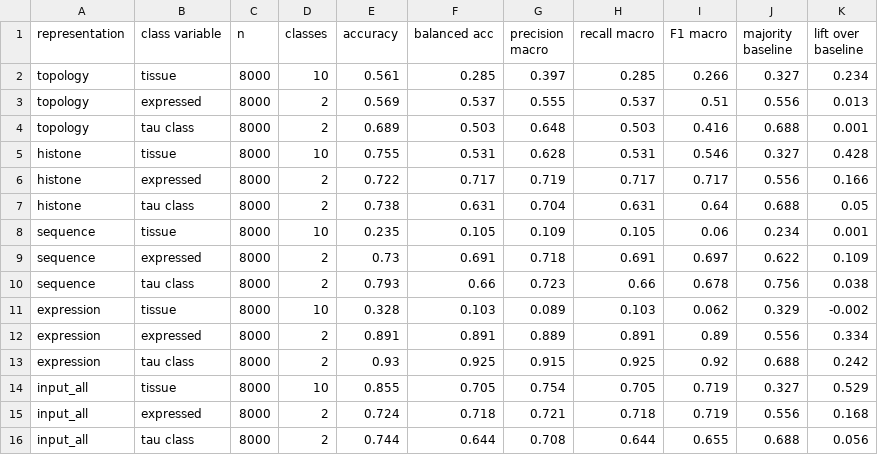
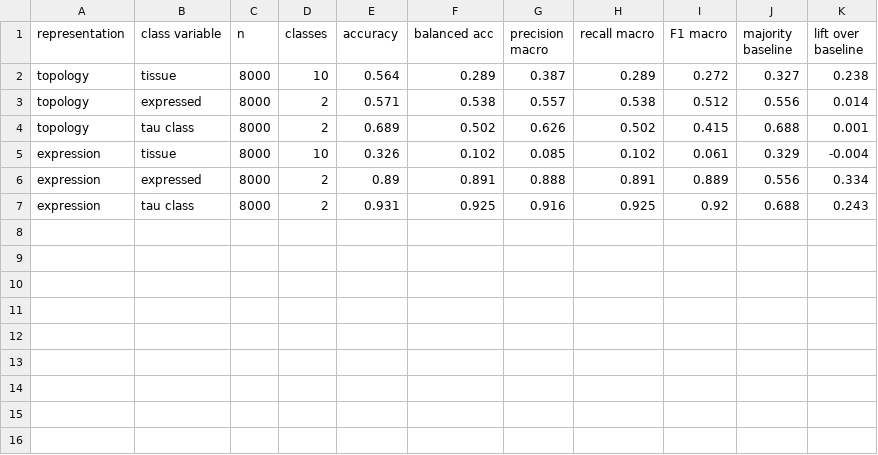
Before and after one commit to Kaustav-93/pchic_gat, a CSV file: results/eda/linear_probe.csv, drawn as a sheet.

Commit message:
Add training/testing scripts, 1Mb window pipeline, pchic_saikat evaluation results, and update .gitignore

```diff
--- a/results/eda/linear_probe.csv
+++ b/results/eda/linear_probe.csv
@@ -1,16 +1,7 @@
 representation,class variable,n,classes,accuracy,balanced acc,precision macro,recall macro,F1 macro,majority baseline,lift over baseline
-topology,tissue,8000,10,0.561,0.285,0.397,0.285,0.266,0.327,0.234
-topology,expressed,8000,2,0.569,0.537,0.555,0.537,0.51,0.556,0.013
-topology,tau class,8000,2,0.689,0.503,0.648,0.503,0.416,0.688,0.001
-histone,tissue,8000,10,0.755,0.531,0.628,0.531,0.546,0.327,0.428
-histone,expressed,8000,2,0.722,0.717,0.719,0.717,0.717,0.556,0.166
-histone,tau class,8000,2,0.738,0.631,0.704,0.631,0.64,0.688,0.05
-sequence,tissue,8000,10,0.235,0.105,0.109,0.105,0.06,0.234,0.001
-sequence,expressed,8000,2,0.73,0.691,0.718,0.691,0.697,0.622,0.109
-sequence,tau class,8000,2,0.793,0.66,0.723,0.66,0.678,0.756,0.038
-expression,tissue,8000,10,0.328,0.103,0.089,0.103,0.062,0.329,-0.002
-expression,expressed,8000,2,0.891,0.891,0.889,0.891,0.89,0.556,0.334
-expression,tau class,8000,2,0.93,0.925,0.915,0.925,0.92,0.688,0.242
-input_all,tissue,8000,10,0.855,0.705,0.754,0.705,0.719,0.327,0.529
-input_all,expressed,8000,2,0.724,0.718,0.721,0.718,0.719,0.556,0.168
-input_all,tau class,8000,2,0.744,0.644,0.708,0.644,0.655,0.688,0.056
+topology,tissue,8000,10,0.564,0.289,0.387,0.289,0.272,0.327,0.238
+topology,expressed,8000,2,0.571,0.538,0.557,0.538,0.512,0.556,0.014
+topology,tau class,8000,2,0.689,0.502,0.626,0.502,0.415,0.688,0.001
+expression,tissue,8000,10,0.326,0.102,0.085,0.102,0.061,0.329,-0.004
+expression,expressed,8000,2,0.89,0.891,0.888,0.891,0.889,0.556,0.334
+expression,tau class,8000,2,0.931,0.925,0.916,0.925,0.92,0.688,0.243
```
Also changed, not shown: results/eda/class_separability.csv, results/eda/clustering_vs_tissue.csv, 48 other files.
